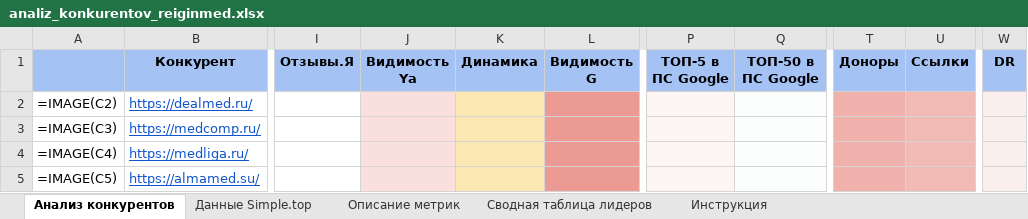
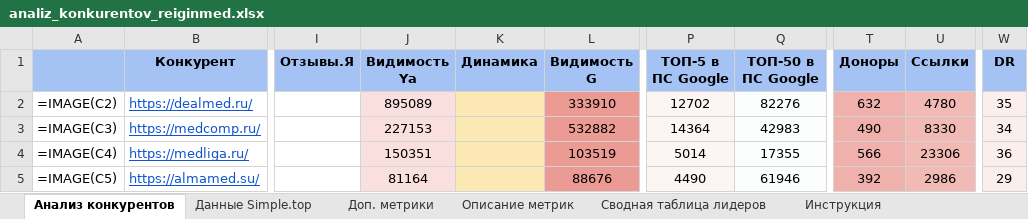
Before and after one commit to Elena20051990/1, an Excel workbook: out/analiz_konkurentov_reiginmed.xlsx, sheet Анализ конкурентов, drawn as a sheet; only a part is shown, gaps mark what is left out; values as stored, in another font and other column widths than the file's, no borders; formulas without a stored value are shown as written; conditional formats not drawn; the diff covers the shown part only; the diff names each change by its address in the sheet, - before the commit and + after, or states it on an @@ line.

```diff
--- a/out/analiz_konkurentov_reiginmed.xlsx (sheet Анализ конкурентов)
+++ b/out/analiz_konkurentov_reiginmed.xlsx (sheet Анализ конкурентов)
+sheet tab: Доп. метрики
-J2 (Видимость Ya): (empty)
+J2 (Видимость Ya): 895089
-L2 (Видимость G): (empty)
+L2 (Видимость G): 333910
-P2 (ТОП-5 в ПС Google): (empty)
+P2 (ТОП-5 в ПС Google): 12702
-Q2 (ТОП-50 в ПС Google): (empty)
+Q2 (ТОП-50 в ПС Google): 82276
-T2 (Доноры): (empty)
+T2 (Доноры): 632
-U2 (Ссылки): (empty)
+U2 (Ссылки): 4780
-W2 (DR): (empty)
+W2 (DR): 35
-J3 (Видимость Ya): (empty)
+J3 (Видимость Ya): 227153
-L3 (Видимость G): (empty)
+L3 (Видимость G): 532882
-P3 (ТОП-5 в ПС Google): (empty)
+P3 (ТОП-5 в ПС Google): 14364
-Q3 (ТОП-50 в ПС Google): (empty)
+Q3 (ТОП-50 в ПС Google): 42983
-T3 (Доноры): (empty)
+T3 (Доноры): 490
-U3 (Ссылки): (empty)
+U3 (Ссылки): 8330
-W3 (DR): (empty)
+W3 (DR): 34
-J4 (Видимость Ya): (empty)
+J4 (Видимость Ya): 150351
-L4 (Видимость G): (empty)
+L4 (Видимость G): 103519
-P4 (ТОП-5 в ПС Google): (empty)
+P4 (ТОП-5 в ПС Google): 5014
-Q4 (ТОП-50 в ПС Google): (empty)
+Q4 (ТОП-50 в ПС Google): 17355
-T4 (Доноры): (empty)
+T4 (Доноры): 566
-U4 (Ссылки): (empty)
+U4 (Ссылки): 23306
-W4 (DR): (empty)
+W4 (DR): 36
-J5 (Видимость Ya): (empty)
+J5 (Видимость Ya): 81164
-L5 (Видимость G): (empty)
+L5 (Видимость G): 88676
-P5 (ТОП-5 в ПС Google): (empty)
+P5 (ТОП-5 в ПС Google): 4490
-Q5 (ТОП-50 в ПС Google): (empty)
+Q5 (ТОП-50 в ПС Google): 61946
-T5 (Доноры): (empty)
+T5 (Доноры): 392
-U5 (Ссылки): (empty)
+U5 (Ссылки): 2986
-W5 (DR): (empty)
+W5 (DR): 29
```
Also changed, not shown: 133 edited cells elsewhere in this sheet.
